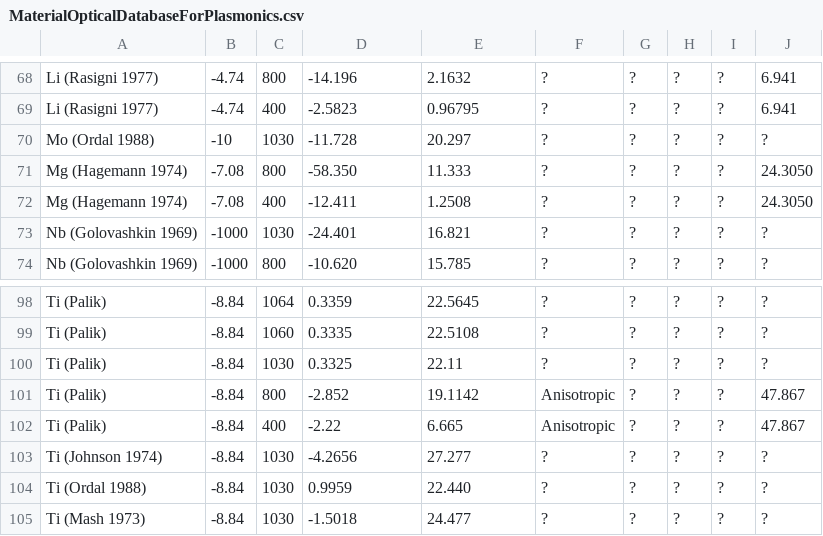
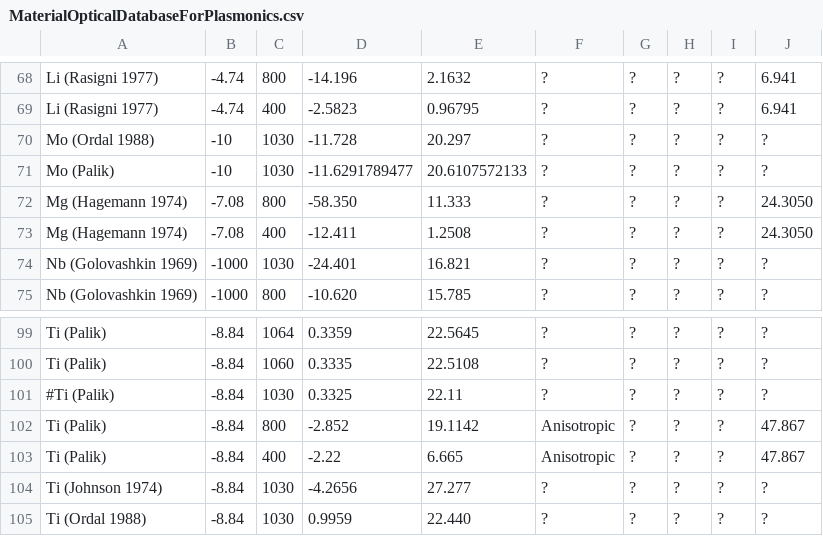
Before and after one commit to tjyderrien/spp-extended-theory, a CSV file: SimpleSPP/MaterialOpticalDatabaseForPlasmonics.csv, drawn as a sheet; only a part is shown, gaps mark what is left out; the shorter side is filled out with more unchanged rows.

Commit message:
SimpleSPP: updated Ti for 1030 nm, added Mo Palik, added Cu Palik

```diff
--- a/SimpleSPP/MaterialOpticalDatabaseForPlasmonics.csv
+++ b/SimpleSPP/MaterialOpticalDatabaseForPlasmonics.csv
@@ -70,2 +70,3 @@ Li (Rasigni 1977)	-4.74	400	-2.5823	0.96795	?	?	?	?	6.941
 Mo (Ordal 1988)	-10	1030	-11.728	20.297	?	?	?	?	?
+Mo (Palik)	-10	1030	-11.6291789477	20.6107572133	?	?	?	?	?
 Mg (Hagemann 1974)	-7.08	800	-58.350	11.333	?	?	?	?	24.3050
@@ -99,3 +100,3 @@ Ti (Palik) 	-8.84	1064	0.3359	22.5645	?	?	?	?	?
 Ti (Palik) 	-8.84	1060	0.3335	22.5108	?	?	?	?	?
-Ti (Palik)	-8.84	1030	0.3325	22.11	?	?	?	?	?
+#Ti (Palik)	-8.84	1030	0.3325	22.11	?	?	?	?	?
 Ti (Palik)	-8.84	800	-2.852	19.1142	Anisotropic	?	?	?	47.867
```
Also changed, not shown: 15 other files.
